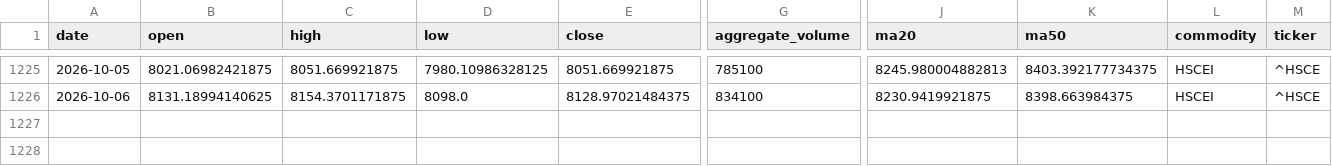
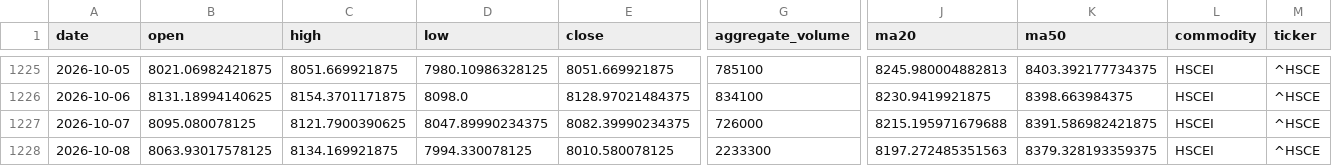
Before and after one commit to jjch1986/price-chart-site, a CSV file: data/HSCEI_data.csv, drawn as a sheet; only a part is shown, gaps mark what is left out; rows hold the shown columns only; the diff names each change by its address in the sheet, - before the commit and + after, or states it on an @@ line.

```diff
--- a/data/HSCEI_data.csv
+++ b/data/HSCEI_data.csv
+row 1227: 2026-10-07 | 8095.080078125 | 8121.7900390625 | 8047.89990234375 | 8082.39990234375 | 726000 | 8215.195971679688 | 8391.586982421875 | HSCEI | ^HSCE
+row 1228: 2026-10-08 | 8063.93017578125 | 8134.169921875 | 7994.330078125 | 8010.580078125 | 2233300 | 8197.272485351563 | 8379.328193359375 | HSCEI | ^HSCE
```
Also changed, not shown: data/Brent_data.csv, data/FeederCattle_data.csv, 21 other files.
